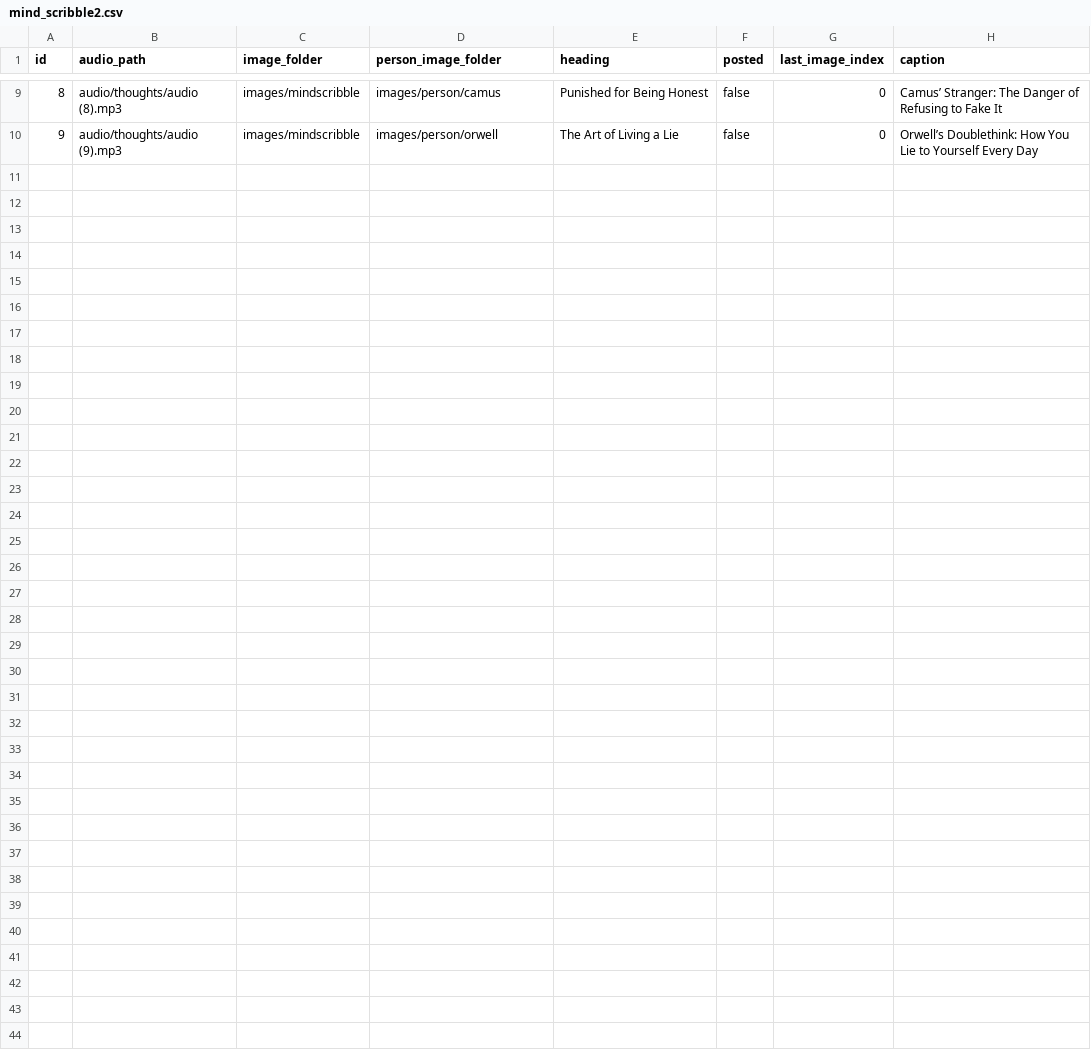
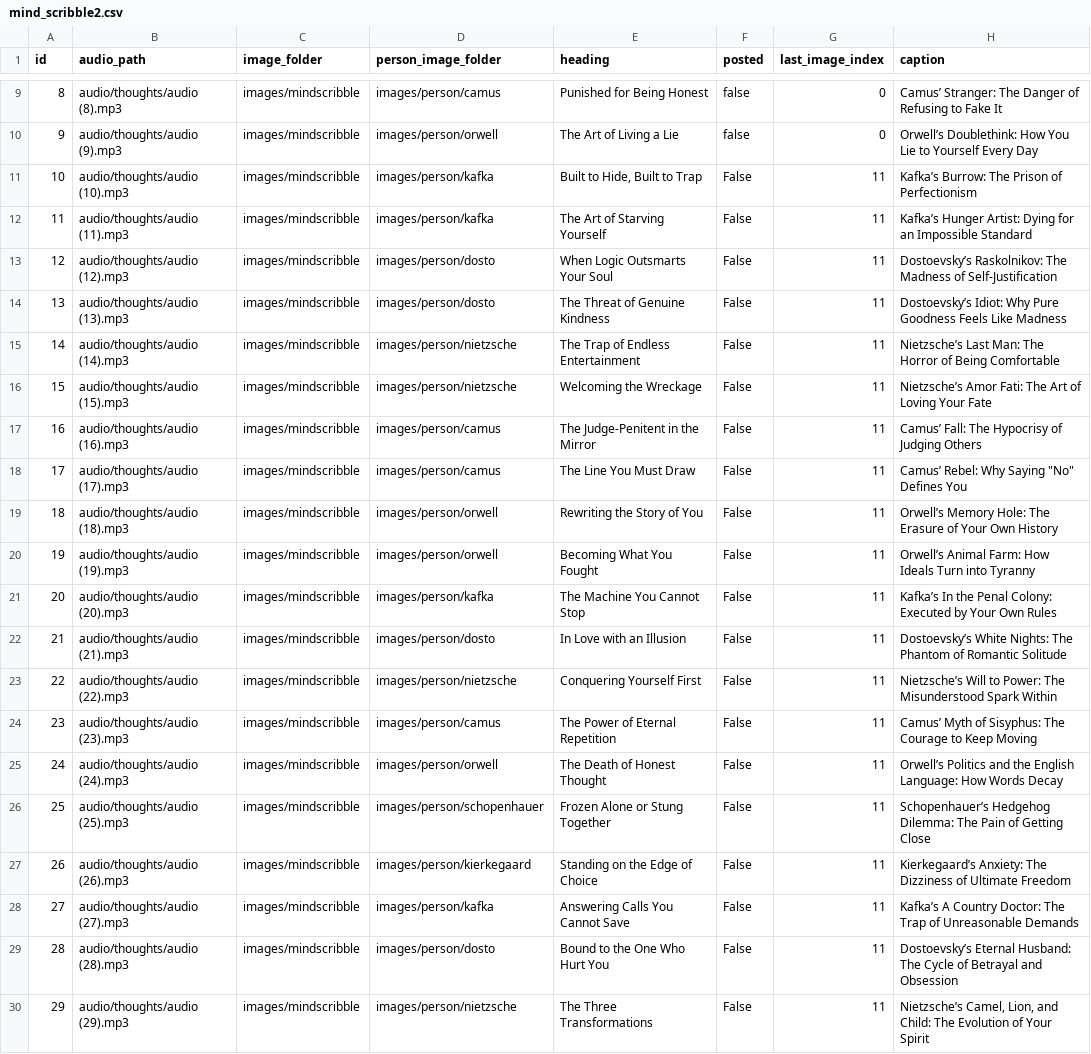
Before and after one commit to ansarisamaddev-byte/Automate-Video-Generator, a CSV file: mind_scribble2.csv, drawn as a sheet; only a part is shown, gaps mark what is left out; the diff names each change by its address in the sheet, - before the commit and + after, or states it on an @@ line.

```diff
--- a/mind_scribble2.csv
+++ b/mind_scribble2.csv
+row 11: 10 | audio/thoughts/audio (10).mp3 | images/mindscribble | images/person/kafka | Built to Hide, Built to Trap | False | 11 | Kafka’s Burrow: The Prison of Perfectionism
+row 12: 11 | audio/thoughts/audio (11).mp3 | images/mindscribble | images/person/kafka | The Art of Starving Yourself | False | 11 | Kafka’s Hunger Artist: Dying for an Impossible Standard
+row 13: 12 | audio/thoughts/audio (12).mp3 | images/mindscribble | images/person/dosto | When Logic Outsmarts Your Soul | False | 11 | Dostoevsky’s Raskolnikov: The Madness of Self-Justification
+row 14: 13 | audio/thoughts/audio (13).mp3 | images/mindscribble | images/person/dosto | The Threat of Genuine Kindness | False | 11 | Dostoevsky’s Idiot: Why Pure Goodness Feels Like Madness
+row 15: 14 | audio/thoughts/audio (14).mp3 | images/mindscribble | images/person/nietzsche | The Trap of Endless Entertainment | False | 11 | Nietzsche’s Last Man: The Horror of Being Comfortable
+row 16: 15 | audio/thoughts/audio (15).mp3 | images/mindscribble | images/person/nietzsche | Welcoming the Wreckage | False | 11 | Nietzsche’s Amor Fati: The Art of Loving Your Fate
+row 17: 16 | audio/thoughts/audio (16).mp3 | images/mindscribble | images/person/camus | The Judge-Penitent in the Mirror | False | 11 | Camus’ Fall: The Hypocrisy of Judging Others
+row 18: 17 | audio/thoughts/audio (17).mp3 | images/mindscribble | images/person/camus | The Line You Must Draw | False | 11 | Camus’ Rebel: Why Saying "No" Defines You
+row 19: 18 | audio/thoughts/audio (18).mp3 | images/mindscribble | images/person/orwell | Rewriting the Story of You | False | 11 | Orwell’s Memory Hole: The Erasure of Your Own History
+row 20: 19 | audio/thoughts/audio (19).mp3 | images/mindscribble | images/person/orwell | Becoming What You Fought | False | 11 | Orwell’s Animal Farm: How Ideals Turn into Tyranny
+row 21: 20 | audio/thoughts/audio (20).mp3 | images/mindscribble | images/person/kafka | The Machine You Cannot Stop | False | 11 | Kafka’s In the Penal Colony: Executed by Your Own Rules
+row 22: 21 | audio/thoughts/audio (21).mp3 | images/mindscribble | images/person/dosto | In Love with an Illusion | False | 11 | Dostoevsky’s White Nights: The Phantom of Romantic Solitude
+row 23: 22 | audio/thoughts/audio (22).mp3 | images/mindscribble | images/person/nietzsche | Conquering Yourself First | False | 11 | Nietzsche’s Will to Power: The Misunderstood Spark Within
+row 24: 23 | audio/thoughts/audio (23).mp3 | images/mindscribble | images/person/camus | The Power of Eternal Repetition | False | 11 | Camus’ Myth of Sisyphus: The Courage to Keep Moving
+row 25: 24 | audio/thoughts/audio (24).mp3 | images/mindscribble | images/person/orwell | The Death of Honest Thought | False | 11 | Orwell’s Politics and the English Language: How Words Decay
+row 26: 25 | audio/thoughts/audio (25).mp3 | images/mindscribble | images/person/schopenhauer | Frozen Alone or Stung Together | False | 11 | Schopenhauer’s Hedgehog Dilemma: The Pain of Getting Close
+row 27: 26 | audio/thoughts/audio (26).mp3 | images/mindscribble | images/person/kierkegaard | Standing on the Edge of Choice | False | 11 | Kierkegaard’s Anxiety: The Dizziness of Ultimate Freedom
+row 28: 27 | audio/thoughts/audio (27).mp3 | images/mindscribble | images/person/kafka | Answering Calls You Cannot Save | False | 11 | Kafka’s A Country Doctor: The Trap of Unreasonable Demands
+row 29: 28 | audio/thoughts/audio (28).mp3 | images/mindscribble | images/person/dosto | Bound to the One Who Hurt You | False | 11 | Dostoevsky’s Eternal Husband: The Cycle of Betrayal and Obsession
+row 30: 29 | audio/thoughts/audio (29).mp3 | images/mindscribble | images/person/nietzsche | The Three Transformations | False | 11 | Nietzsche’s Camel, Lion, and Child: The Evolution of Your Spirit
```
Also changed, not shown: 46 other files.
